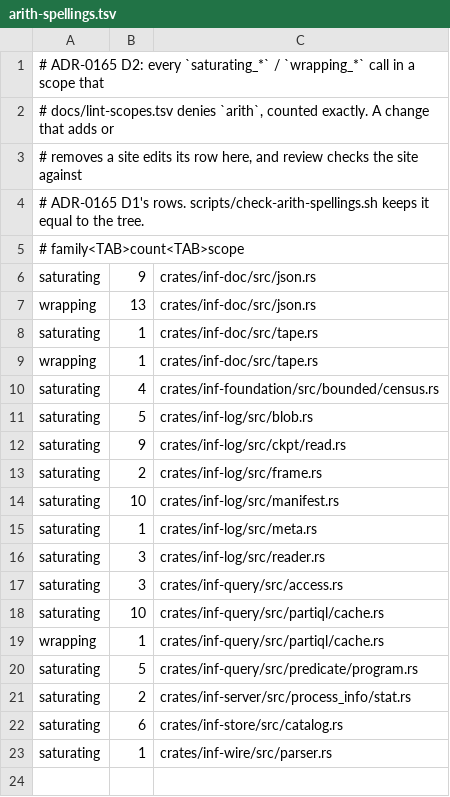
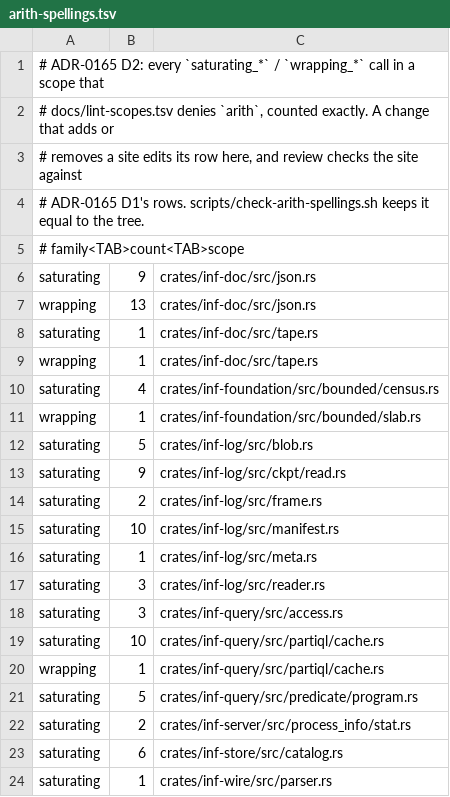
Before and after one commit to kevincaicedo/infinitydb, a TSV file: docs/arith-spellings.tsv, drawn as a sheet.

```diff
--- a/docs/arith-spellings.tsv
+++ b/docs/arith-spellings.tsv
@@ -10,2 +10,3 @@ wrapping	1	crates/inf-doc/src/tape.rs
 saturating	4	crates/inf-foundation/src/bounded/census.rs
+wrapping	1	crates/inf-foundation/src/bounded/slab.rs
 saturating	5	crates/inf-log/src/blob.rs
```
Also changed, not shown: docs/lint-scopes.tsv, docs/release-assert-inventory.tsv, 13 other files.
